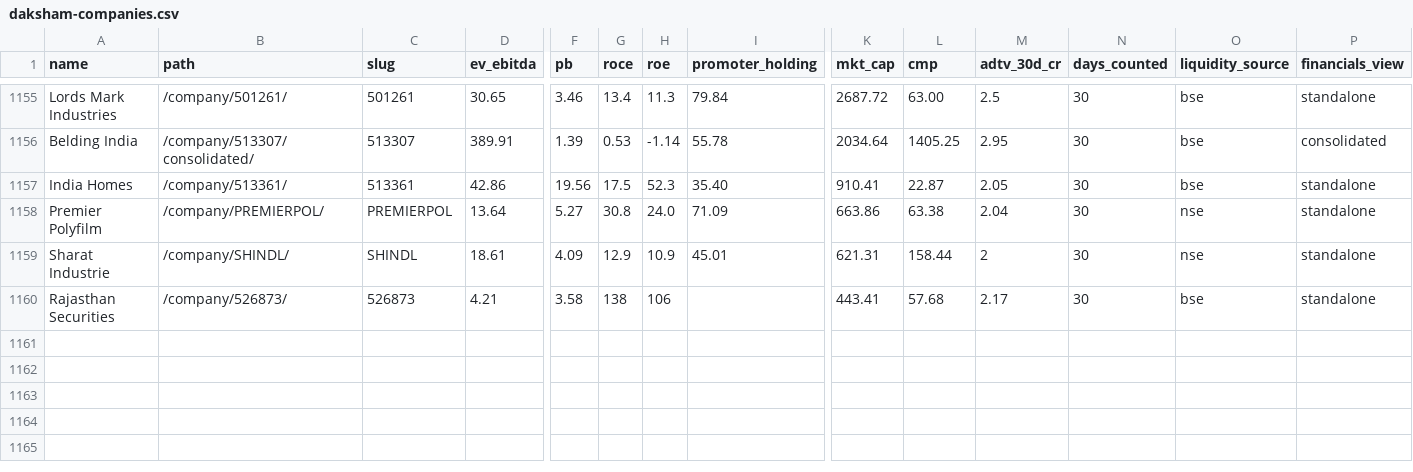
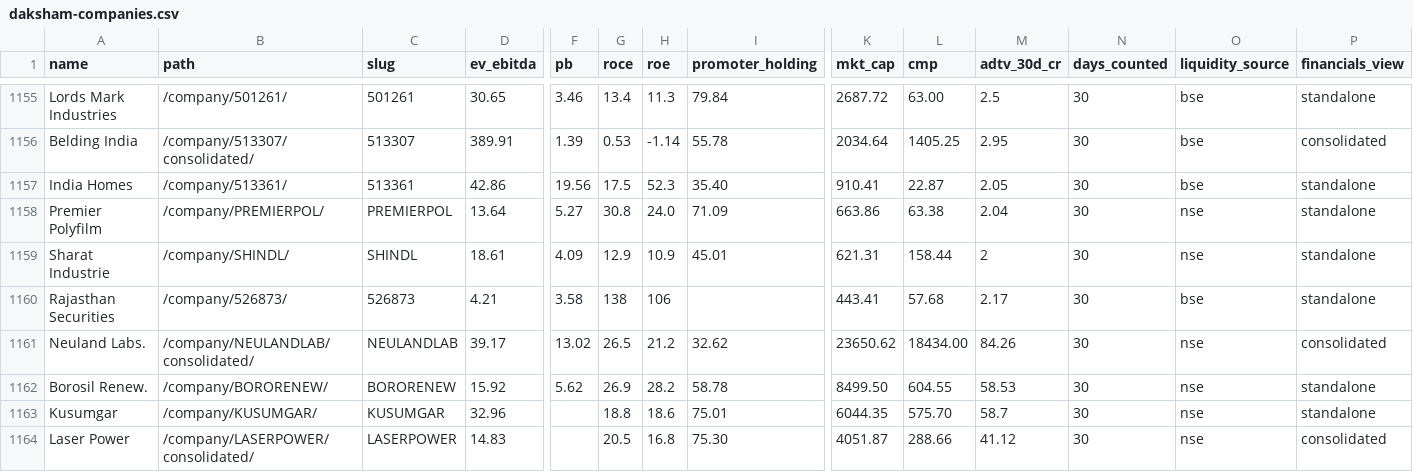
Before and after one commit to ceekay-munshot/daksham, a CSV file: public/data/daksham-companies.csv, drawn as a sheet; only a part is shown, gaps mark what is left out; rows hold the shown columns only; the diff names each change by its address in the sheet, - before the commit and + after, or states it on an @@ line.

```diff
--- a/public/data/daksham-companies.csv
+++ b/public/data/daksham-companies.csv
+row 1161: Neuland Labs. | /company/NEULANDLAB/consolidated/ | NEULANDLAB | 39.17 | 13.02 | 26.5 | 21.2 | 32.62 | 23650.62 | 18434.00 | 84.26 | 30 | nse | consolidated
+row 1162: Borosil Renew. | /company/BORORENEW/ | BORORENEW | 15.92 | 5.62 | 26.9 | 28.2 | 58.78 | 8499.50 | 604.55 | 58.53 | 30 | nse | standalone
+row 1163: Kusumgar | /company/KUSUMGAR/ | KUSUMGAR | 32.96 |  | 18.8 | 18.6 | 75.01 | 6044.35 | 575.70 | 58.7 | 30 | nse | standalone
+row 1164: Laser Power | /company/LASERPOWER/consolidated/ | LASERPOWER | 14.83 |  | 20.5 | 16.8 | 75.30 | 4051.87 | 288.66 | 41.12 | 30 | nse | consolidated
```
Also changed, not shown: 4 other files.
